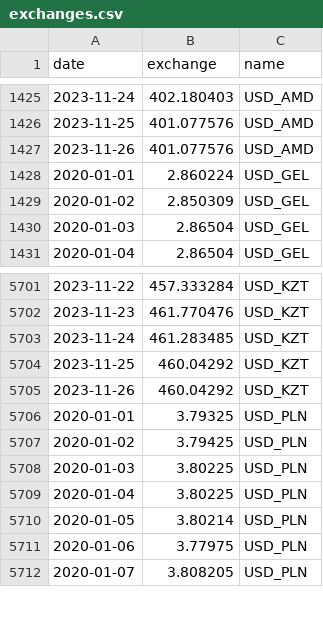
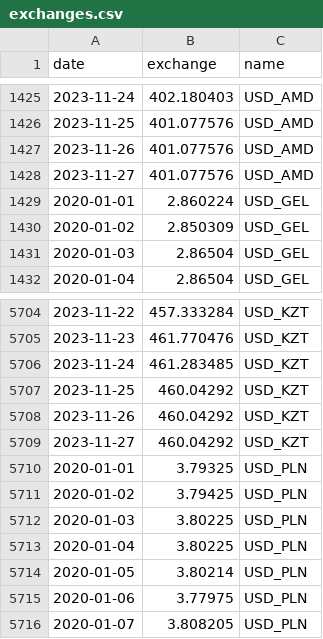
Before and after one commit to tavad/tvyal_newsletter, a CSV file: 2023_11_20_petrol_price_forecast/exchanges.csv, drawn as a sheet; only a part is shown, gaps mark what is left out; the diff covers the shown part only.

```diff
--- a/2023_11_20_petrol_price_forecast/exchanges.csv
+++ b/2023_11_20_petrol_price_forecast/exchanges.csv
@@ -1427,2 +1427,3 @@ date,exchange,name
 2023-11-26,401.077576,USD_AMD
+2023-11-27,401.077576,USD_AMD
 2020-01-01,2.860224,USD_GEL
@@ -5705,2 +5708,3 @@ date,exchange,name
 2023-11-26,460.04292,USD_KZT
+2023-11-27,460.04292,USD_KZT
 2020-01-01,3.79325,USD_PLN
```
Also changed, not shown: 10 added rows and 10 edited cells elsewhere in this file, 2023_11_20_petrol_price/petrol_price_world.csv, 3 other files.
